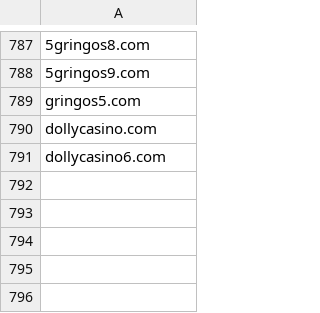
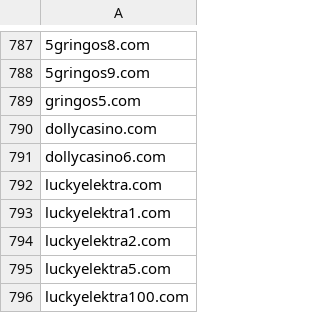
Before and after one commit to analogic/cz-gov-blocks, a CSV file: csv/mfcr.csv, drawn as a sheet; only a part is shown, gaps mark what is left out.

```diff
--- a/csv/mfcr.csv
+++ b/csv/mfcr.csv
@@ -791 +791,6 @@ dollycasino.com
 dollycasino6.com
+luckyelektra.com
+luckyelektra1.com
+luckyelektra2.com
+luckyelektra5.com
+luckyelektra100.com
```
Also changed, not shown: original/mfcr.csv, 2 other files.
